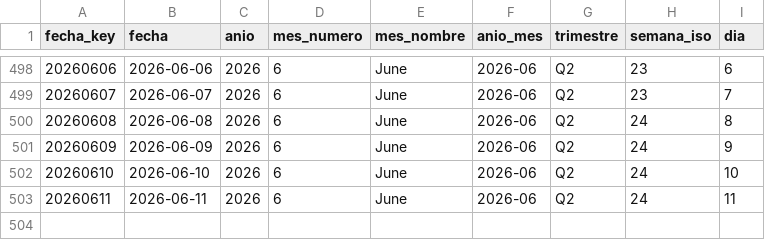
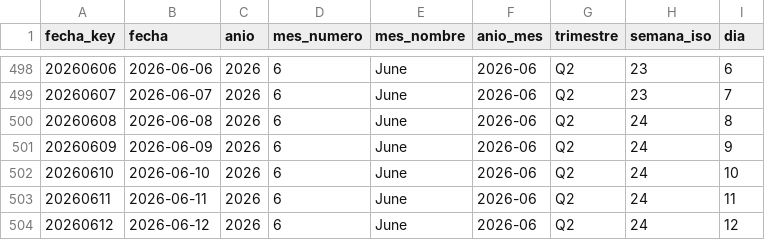
Before and after one commit to sgarzong/grupasa, a CSV file: data/powerbi/dim_fecha.csv, drawn as a sheet; only a part is shown, gaps mark what is left out.

```diff
--- a/data/powerbi/dim_fecha.csv
+++ b/data/powerbi/dim_fecha.csv
@@ -503 +503,2 @@ fecha_key,fecha,anio,mes_numero,mes_nombre,anio_mes,trimestre,semana_iso,dia
 20260611,2026-06-11,2026,6,June,2026-06,Q2,24,11
+20260612,2026-06-12,2026,6,June,2026-06,Q2,24,12
```
Also changed, not shown: data/curated/contenedores_actual.csv, data/history/asignacion_plan_grupasa.csv, 6 other files.
